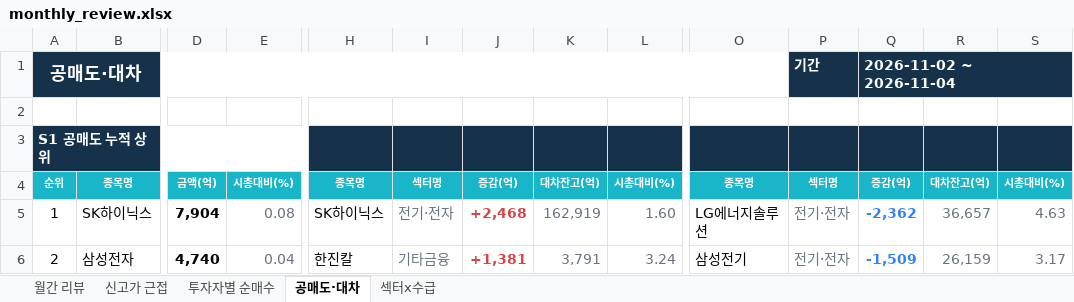
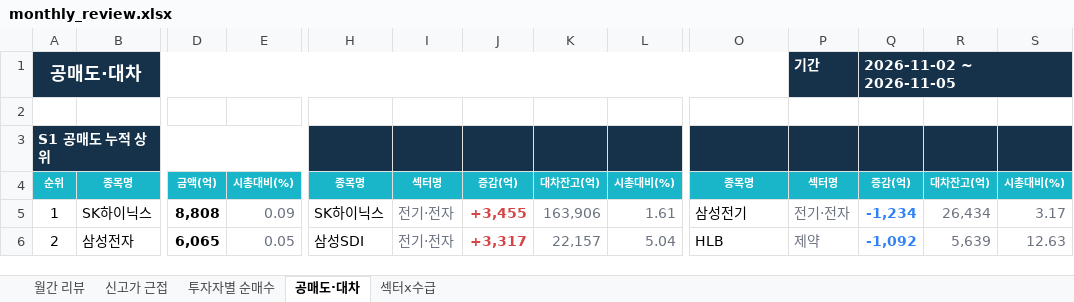
Before and after one commit to jykim0048/backtest_stock, an Excel workbook: public/monthly_review.xlsx, sheet 공매도·대차, drawn as a sheet; only a part is shown, gaps mark what is left out; values as stored, in another font and other column widths than the file's, no borders; the diff covers the shown part only; the diff names each change by its address in the sheet, - before the commit and + after, or states it on an @@ line.

```diff
--- a/public/monthly_review.xlsx (sheet 공매도·대차)
+++ b/public/monthly_review.xlsx (sheet 공매도·대차)
-Q1: 2026-11-02 ~ 2026-11-04
+Q1: 2026-11-02 ~ 2026-11-05
-D5: 7,904
+D5: 8,808
-E5: 0.08
+E5: 0.09
-J5: +2,468
+J5: +3,455
-K5: 162,919
+K5: 163,906
-L5: 1.60
+L5: 1.61
-O5: LG에너지솔루션
+O5: 삼성전기
-Q5: -2,362
+Q5: -1,234
-R5: 36,657
+R5: 26,434
-S5: 4.63
+S5: 3.17
-D6: 4,740
+D6: 6,065
-E6: 0.04
+E6: 0.05
-H6: 한진칼
+H6: 삼성SDI
-I6: 기타금융
+I6: 전기·전자
-J6: +1,381
+J6: +3,317
-K6: 3,791
+K6: 22,157
-L6: 3.24
+L6: 5.04
-O6: 삼성전기
+O6: HLB
-P6: 전기·전자
+P6: 제약
-Q6: -1,509
+Q6: -1,092
-R6: 26,159
+R6: 5,639
-S6: 3.17
+S6: 12.63
```
Also changed, not shown: 96 edited cells elsewhere in this sheet, sheet 투자자별 순매수, sheet 월간 리뷰, sheet 섹터x수급, sheet 신고가 근접, public/reports/monthly_review/2026-11.xlsx, 2 other files.
